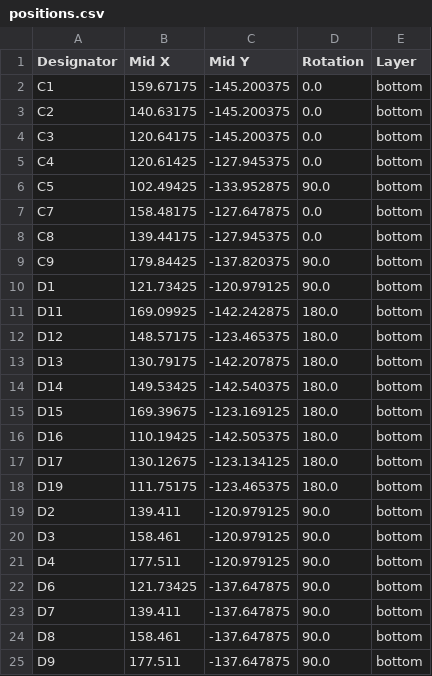
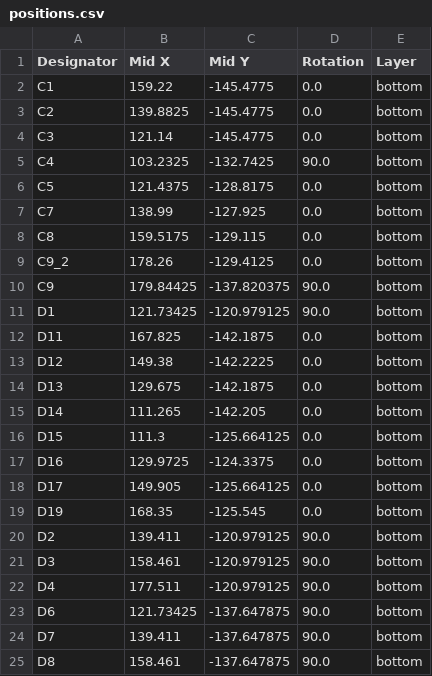
Before and after one commit to ayushj-18/procastinatepad, a CSV file: production/pcb production/positions.csv, drawn as a sheet; only a part is shown; the shorter side is filled out with more unchanged rows; the diff covers the shown part only.

```diff
--- a/production/pcb production/positions.csv
+++ b/production/pcb production/positions.csv
@@ -1,19 +1,20 @@
 Designator,Mid X,Mid Y,Rotation,Layer
-C1,159.67175,-145.200375,0.0,bottom
-C2,140.63175,-145.200375,0.0,bottom
-C3,120.64175,-145.200375,0.0,bottom
-C4,120.61425,-127.945375,0.0,bottom
-C5,102.49425,-133.952875,90.0,bottom
-C7,158.48175,-127.647875,0.0,bottom
-C8,139.44175,-127.945375,0.0,bottom
+C1,159.22,-145.4775,0.0,bottom
+C2,139.8825,-145.4775,0.0,bottom
+C3,121.14,-145.4775,0.0,bottom
+C4,103.2325,-132.7425,90.0,bottom
+C5,121.4375,-128.8175,0.0,bottom
+C7,138.99,-127.925,0.0,bottom
+C8,159.5175,-129.115,0.0,bottom
+C9_2,178.26,-129.4125,0.0,bottom
 C9,179.84425,-137.820375,90.0,bottom
 D1,121.73425,-120.979125,90.0,bottom
-D11,169.09925,-142.242875,180.0,bottom
-D12,148.57175,-123.465375,180.0,bottom
-D13,130.79175,-142.207875,180.0,bottom
-D14,149.53425,-142.540375,180.0,bottom
-D15,169.39675,-123.169125,180.0,bottom
-D16,110.19425,-142.505375,180.0,bottom
-D17,130.12675,-123.134125,180.0,bottom
-D19,111.75175,-123.465375,180.0,bottom
+D11,167.825,-142.1875,0.0,bottom
+D12,149.38,-142.2225,0.0,bottom
+D13,129.675,-142.1875,0.0,bottom
+D14,111.265,-142.205,0.0,bottom
+D15,111.3,-125.664125,0.0,bottom
+D16,129.9725,-124.3375,0.0,bottom
+D17,149.905,-125.664125,0.0,bottom
+D19,168.35,-125.545,0.0,bottom
 D2,139.411,-120.979125,90.0,bottom
```
Also changed, not shown: 1 edited cell elsewhere in this file, production/pcb production/bom.csv, production/pcb production/designators.csv, 12 other files.
